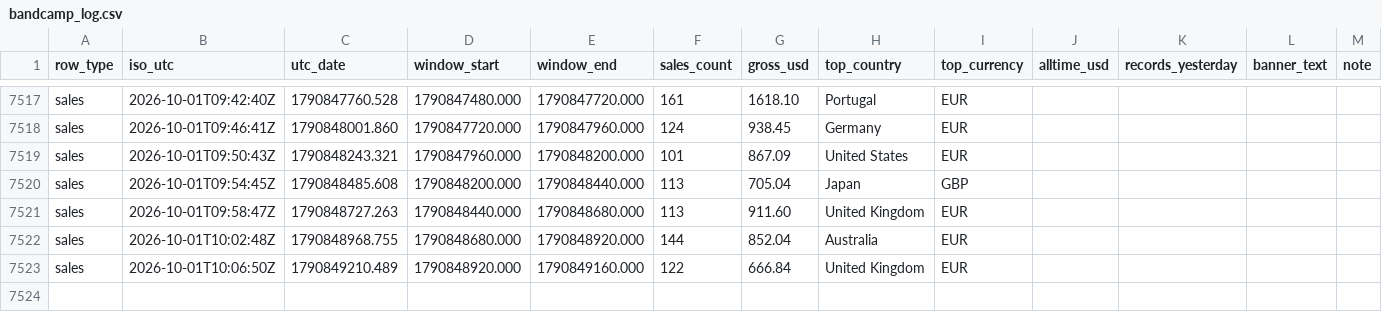
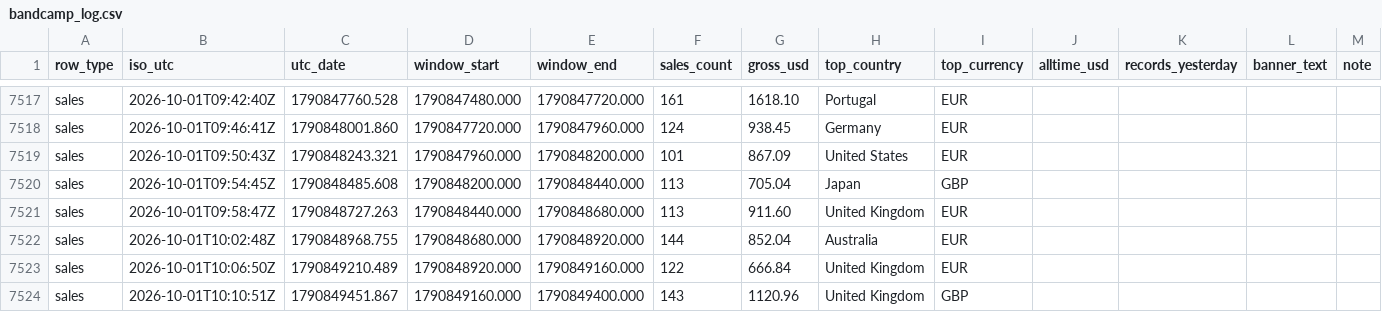
Before and after one commit to samwilco/bandcamp-revenue-tracker, a CSV file: data/bandcamp_log.csv, drawn as a sheet; only a part is shown, gaps mark what is left out; the diff names each change by its address in the sheet, - before the commit and + after, or states it on an @@ line.

```diff
--- a/data/bandcamp_log.csv
+++ b/data/bandcamp_log.csv
+row 7524: sales | 2026-10-01T10:10:51Z | 1790849451.867 | 1790849160.000 | 1790849400.000 | 143 | 1120.96 | United Kingdom | GBP
```
Also changed, not shown: 2 other files.
